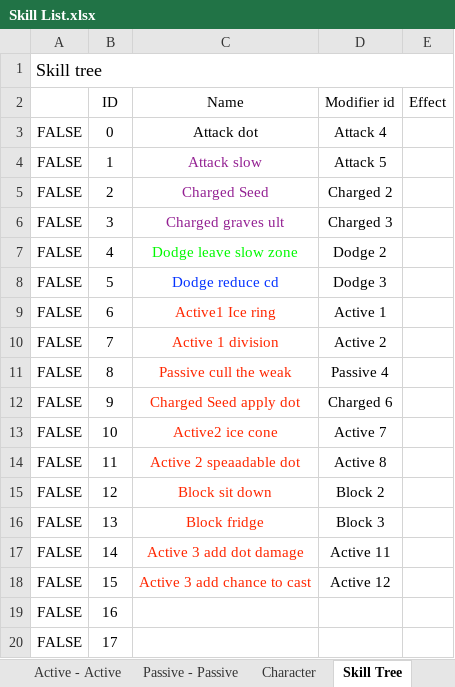
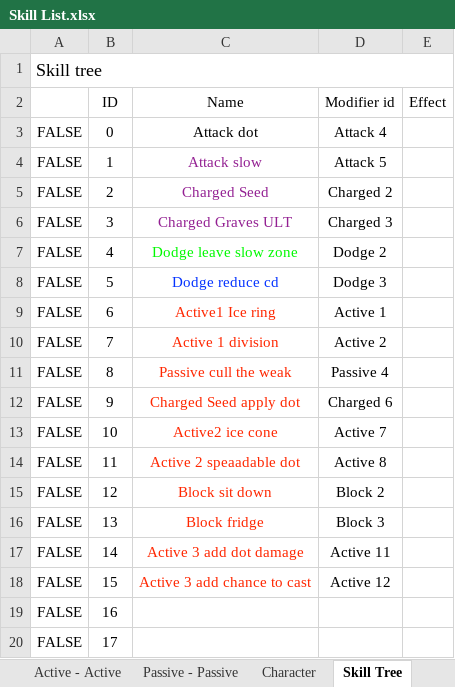
Before and after one commit to HandsomeCharming/Free_Lunch, an Excel workbook: Skill List.xlsx, sheet Skill Tree, drawn as a sheet; values as stored, in another font and other column widths than the file's, no borders; the diff names each change by its address in the sheet, - before the commit and + after, or states it on an @@ line.

Commit message:
Skill List Update

```diff
--- a/Skill List.xlsx (sheet Skill Tree)
+++ b/Skill List.xlsx (sheet Skill Tree)
-C6 (Name): Charged graves ult
+C6 (Name): Charged Graves ULT
```
Also changed, not shown: sheet Attack, sheet Block - Block, sheet Charged Attack, other sheet tabs.
